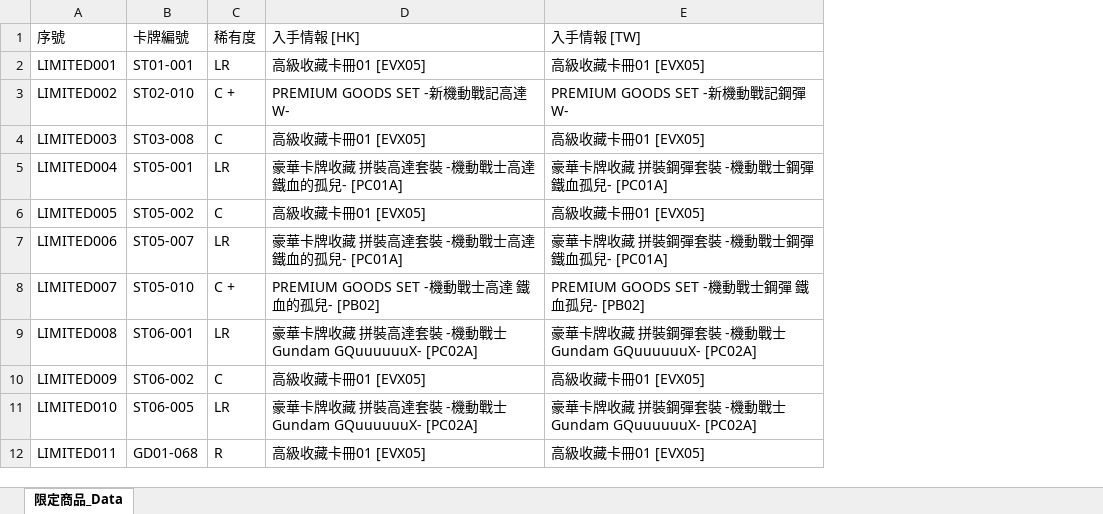
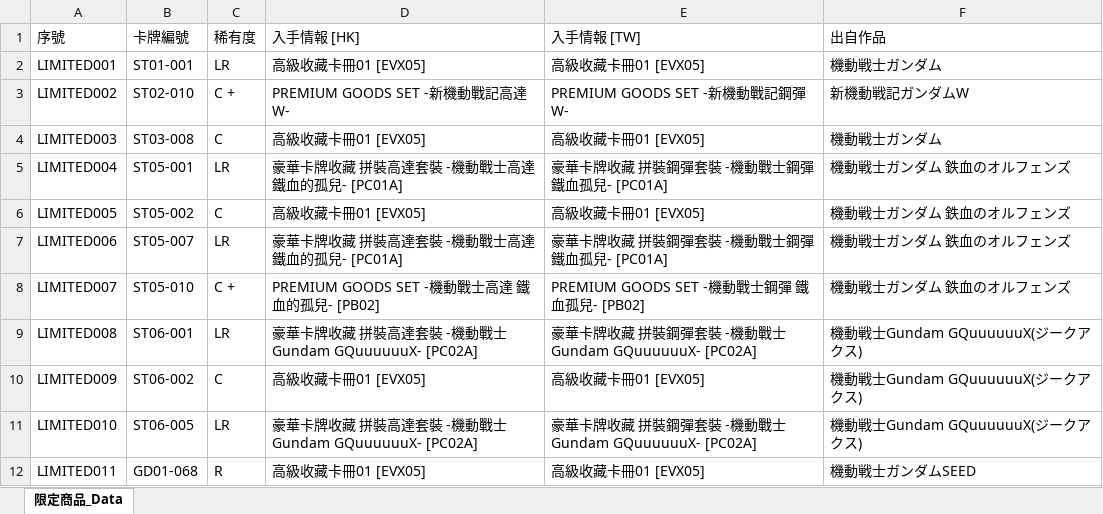
Before and after one commit to flcdesu/gundam-card-web, an Excel workbook: excel_data/gcg_cardlist_limited.xlsx, sheet 限定商品_Data, drawn as a sheet; only a part is shown; values as stored, in another font and other column widths than the file's, no borders; the diff names each change by its address in the sheet, - before the commit and + after, or states it on an @@ line.

```diff
--- a/excel_data/gcg_cardlist_limited.xlsx (sheet 限定商品_Data)
+++ b/excel_data/gcg_cardlist_limited.xlsx (sheet 限定商品_Data)
+column F (出自作品), rows 2-12: 機動戦士ガンダム | 新機動戦記ガンダムW | 機動戦士ガンダム | 機動戦士ガンダム 鉄血のオルフェンズ | 機動戦士ガンダム 鉄血のオルフェンズ | 機動戦士ガンダム 鉄血のオルフェンズ | 機動戦士ガンダム 鉄血のオルフェンズ | 機動戦士Gundam GQuuuuuuX(ジークアクス) | 機動戦士Gundam GQuuuuuuX(ジークアクス) | 機動戦士Gundam GQuuuuuuX(ジークアクス) | 機動戦士ガンダムSEED
```
Also changed, not shown: excel_data/gcg_cardlist_hk.xlsx, excel_data/gcg_cardlist_promo.xlsx, 7 other files.
